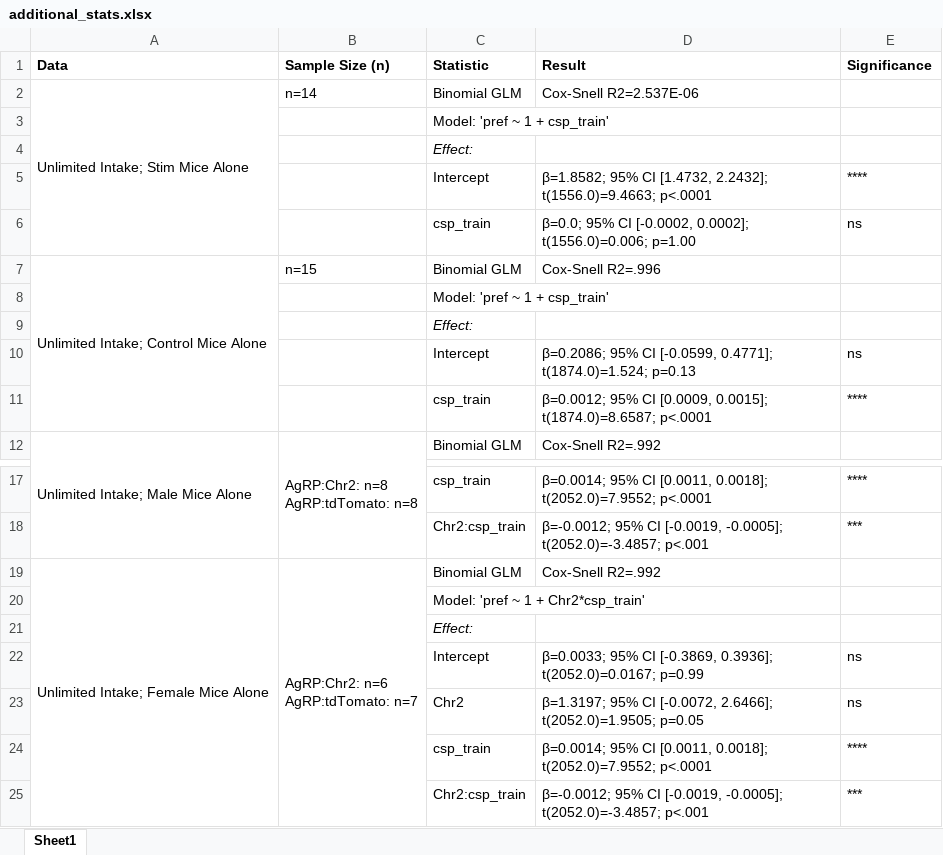
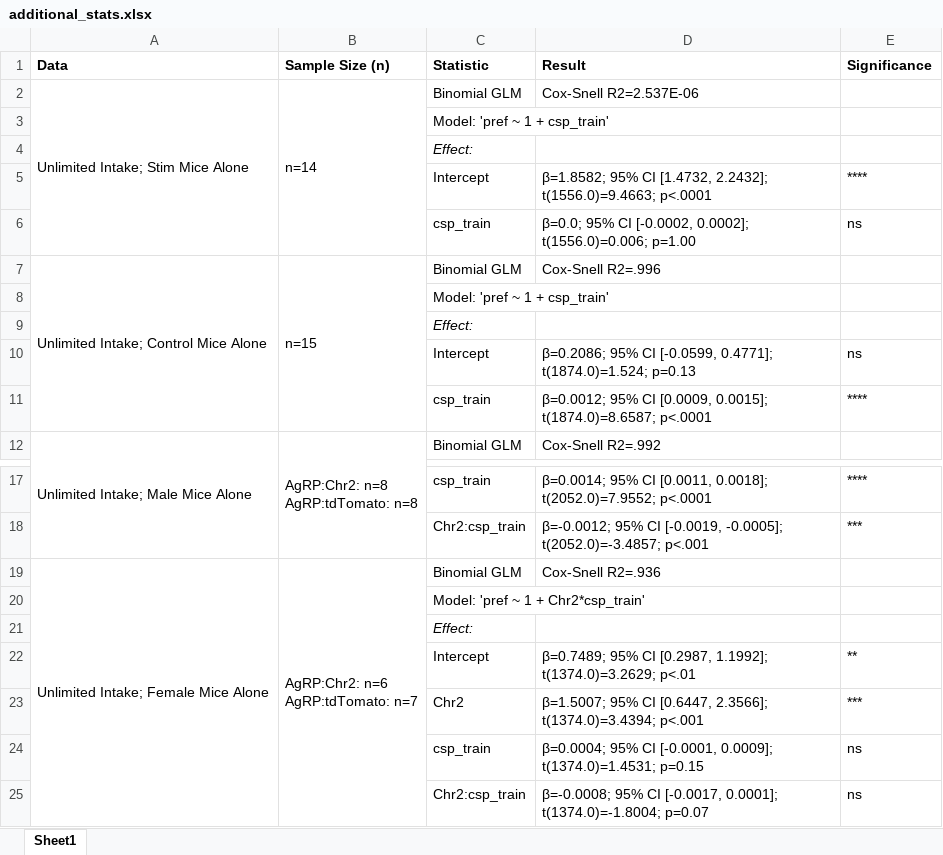
Before and after one commit to nathanielnyema/fnc_agrp_project, an Excel workbook: stats/additional_stats.xlsx, sheet Sheet1, drawn as a sheet; only a part is shown, gaps mark what is left out; values as stored, in another font and other column widths than the file's, no borders; removed rows and columns are numbered as before the commit, all else as after; the diff names each change by its address in the sheet, - before the commit and + after, or states it on an @@ line.

```diff
--- a/stats/additional_stats.xlsx (sheet Sheet1)
+++ b/stats/additional_stats.xlsx (sheet Sheet1)
+B2:B6 merged
+B7:B11 merged
-D19 (Result): Cox-Snell R2=.992
+D19 (Result): Cox-Snell R2=.936
+row 22:  |  | Intercept | β=0.7489; 95% CI [0.2987, 1.1992]; t(1374.0)=3.2629; p<.01 | **
+row 23:  |  | Chr2 | β=1.5007; 95% CI [0.6447, 2.3566]; t(1374.0)=3.4394; p<.001 | ***
-C24 (Statistic): Intercept
+C24 (Statistic): csp_train
-D24 (Result): β=0.0033; 95% CI [-0.3869, 0.3936]; t(2052.0)=0.0167; p=0.99
+D24 (Result): β=0.0004; 95% CI [-0.0001, 0.0009]; t(1374.0)=1.4531; p=0.15
-C25 (Statistic): Chr2
+C25 (Statistic): Chr2:csp_train
-D25 (Result): β=1.3197; 95% CI [-0.0072, 2.6466]; t(2052.0)=1.9505; p=0.05
+D25 (Result): β=-0.0008; 95% CI [-0.0017, 0.0001]; t(1374.0)=-1.8004; p=0.07
-row 24:  |  | csp_train | β=0.0014; 95% CI [0.0011, 0.0018]; t(2052.0)=7.9552; p<.0001 | ****
-row 25:  |  | Chr2:csp_train | β=-0.0012; 95% CI [-0.0019, -0.0005]; t(2052.0)=-3.4857; p<.001 | ***
```
Also changed, not shown: analysis/behavior/stats/raw/figure1.xlsx, analysis/behavior/stats/raw/figure2.xlsx, 39 other files.
